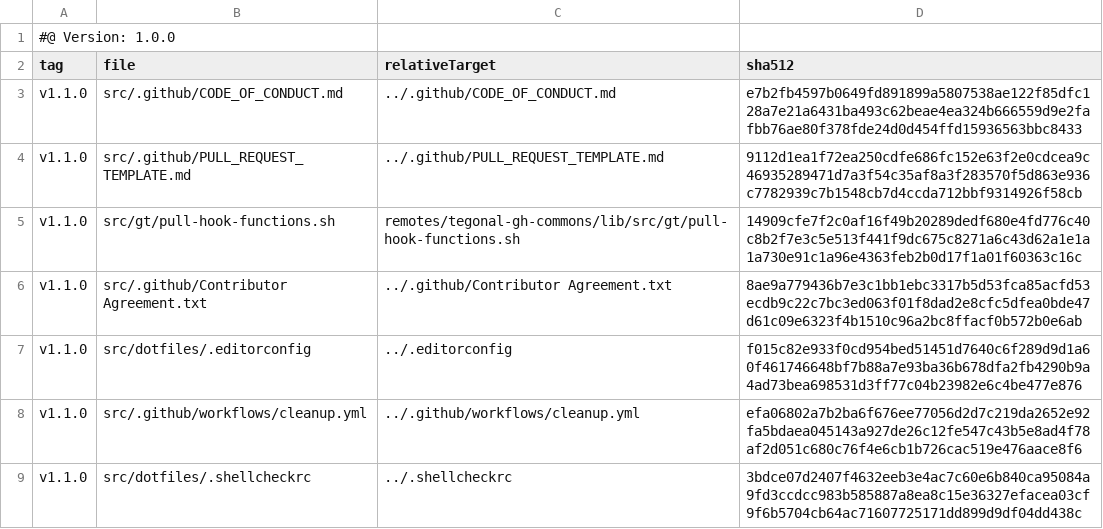
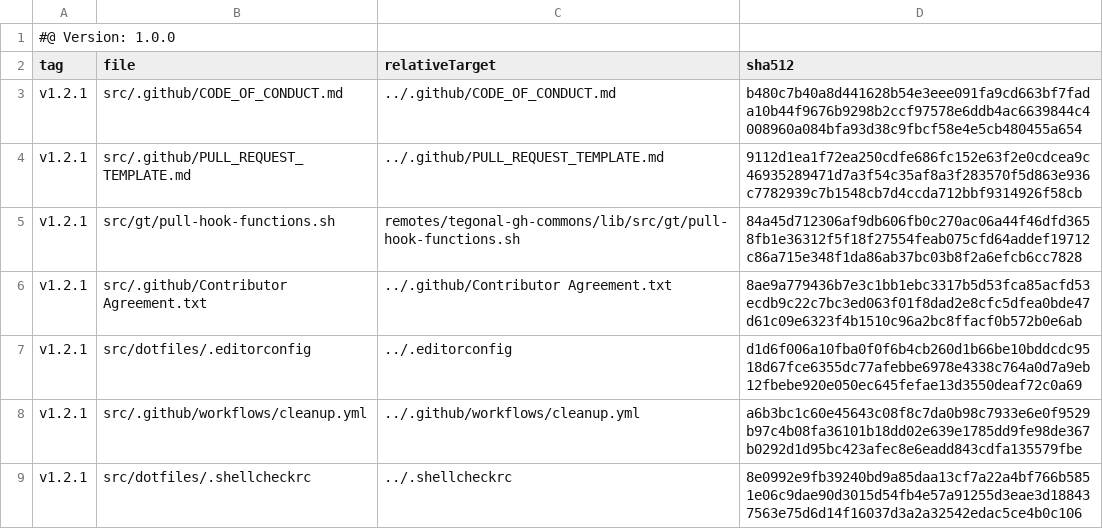
Before and after one commit to tegonal/minimalist, a TSV file: .gt/remotes/tegonal-gh-commons/pulled.tsv, drawn as a sheet.

```diff
--- a/.gt/remotes/tegonal-gh-commons/pulled.tsv
+++ b/.gt/remotes/tegonal-gh-commons/pulled.tsv
@@ -2,8 +2,8 @@
 tag	file	relativeTarget	sha512
-v1.1.0	src/.github/CODE_OF_CONDUCT.md	../.github/CODE_OF_CONDUCT.md	e7b2fb4597b0649fd891899a5807538ae122f85dfc128a7e21a6431ba493c62beae4ea324b666559d9e2fafbb76ae80f378fde24d0d454ffd15936563bbc8433
-v1.1.0	src/.github/PULL_REQUEST_TEMPLATE.md	../.github/PULL_REQUEST_TEMPLATE.md	9112d1ea1f72ea250cdfe686fc152e63f2e0cdcea9c46935289471d7a3f54c35af8a3f283570f5d863e936c7782939c7b1548cb7d4ccda712bbf9314926f58cb
-v1.1.0	src/gt/pull-hook-functions.sh	remotes/tegonal-gh-commons/lib/src/gt/pull-hook-functions.sh	14909cfe7f2c0af16f49b20289dedf680e4fd776c40c8b2f7e3c5e513f441f9dc675c8271a6c43d62a1e1a1a730e91c1a96e4363feb2b0d17f1a01f60363c16c
-v1.1.0	src/.github/Contributor Agreement.txt	../.github/Contributor Agreement.txt	8ae9a779436b7e3c1bb1ebc3317b5d53fca85acfd53ecdb9c22c7bc3ed063f01f8dad2e8cfc5dfea0bde47d61c09e6323f4b1510c96a2bc8ffacf0b572b0e6ab
-v1.1.0	src/dotfiles/.editorconfig	../.editorconfig	f015c82e933f0cd954bed51451d7640c6f289d9d1a60f461746648bf7b88a7e93ba36b678dfa2fb4290b9a4ad73bea698531d3ff77c04b23982e6c4be477e876
-v1.1.0	src/.github/workflows/cleanup.yml	../.github/workflows/cleanup.yml	efa06802a7b2ba6f676ee77056d2d7c219da2652e92fa5bdaea045143a927de26c12fe547c43b5e8ad4f78af2d051c680c76f4e6cb1b726cac519e476aace8f6
-v1.1.0	src/dotfiles/.shellcheckrc	../.shellcheckrc	3bdce07d2407f4632eeb3e4ac7c60e6b840ca95084a9fd3ccdcc983b585887a8ea8c15e36327efacea03cf9f6b5704cb64ac71607725171dd899d9df04dd438c
+v1.2.1	src/.github/CODE_OF_CONDUCT.md	../.github/CODE_OF_CONDUCT.md	b480c7b40a8d441628b54e3eee091fa9cd663bf7fada10b44f9676b9298b2ccf97578e6ddb4ac6639844c4008960a084bfa93d38c9fbcf58e4e5cb480455a654
+v1.2.1	src/.github/PULL_REQUEST_TEMPLATE.md	../.github/PULL_REQUEST_TEMPLATE.md	9112d1ea1f72ea250cdfe686fc152e63f2e0cdcea9c46935289471d7a3f54c35af8a3f283570f5d863e936c7782939c7b1548cb7d4ccda712bbf9314926f58cb
+v1.2.1	src/gt/pull-hook-functions.sh	remotes/tegonal-gh-commons/lib/src/gt/pull-hook-functions.sh	84a45d712306af9db606fb0c270ac06a44f46dfd3658fb1e36312f5f18f27554feab075cfd64addef19712c86a715e348f1da86ab37bc03b8f2a6efcb6cc7828
+v1.2.1	src/.github/Contributor Agreement.txt	../.github/Contributor Agreement.txt	8ae9a779436b7e3c1bb1ebc3317b5d53fca85acfd53ecdb9c22c7bc3ed063f01f8dad2e8cfc5dfea0bde47d61c09e6323f4b1510c96a2bc8ffacf0b572b0e6ab
+v1.2.1	src/dotfiles/.editorconfig	../.editorconfig	d1d6f006a10fba0f0f6b4cb260d1b66be10bddcdc9518d67fce6355dc77afebbe6978e4338c764a0d7a9eb12fbebe920e050ec645fefae13d3550deaf72c0a69
+v1.2.1	src/.github/workflows/cleanup.yml	../.github/workflows/cleanup.yml	a6b3bc1c60e45643c08f8c7da0b98c7933e6e0f9529b97c4b08fa36101b18dd02e639e1785dd9fe98de367b0292d1d95bc423afec8e6eadd843cdfa135579fbe
+v1.2.1	src/dotfiles/.shellcheckrc	../.shellcheckrc	8e0992e9fb39240bd9a85daa13cf7a22a4bf766b5851e06c9dae90d3015d54fb4e57a91255d3eae3d188437563e75d6d14f16037d3a2a32542edac5ce4b0c106
```
Also changed, not shown: 5 other files.
